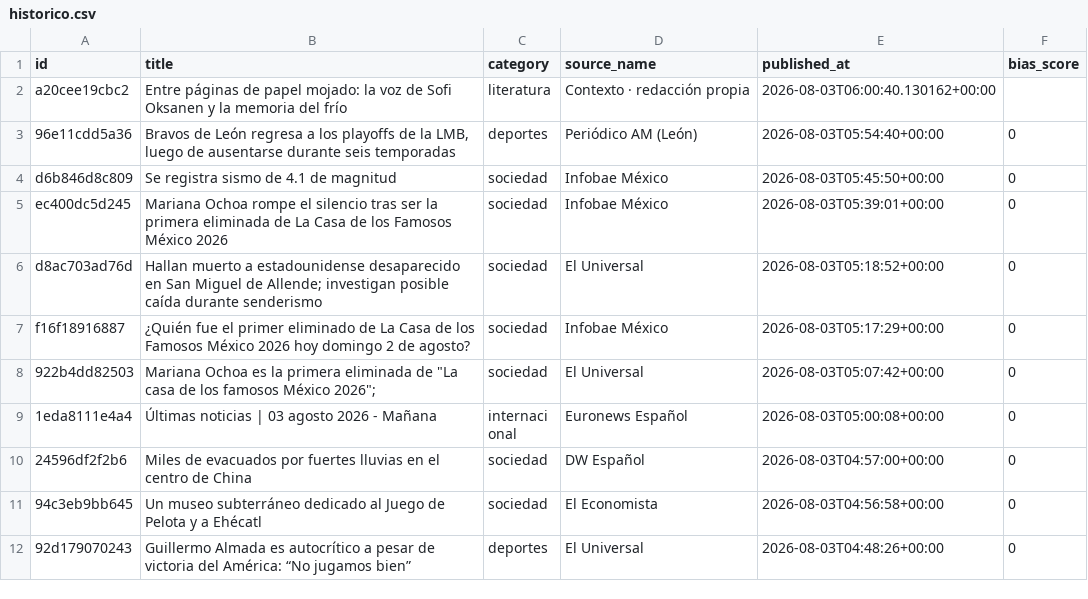
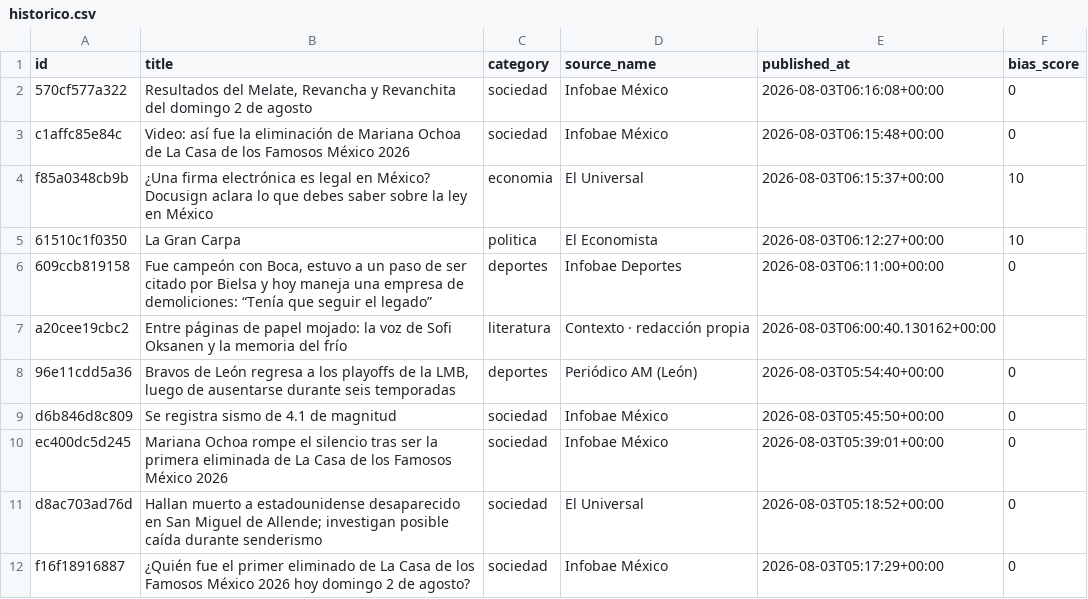
Before and after one commit to Marianomrz/ContextoWeb, a CSV file: historico.csv, drawn as a sheet; only a part is shown; the shorter side is filled out with more unchanged rows; the diff names each change by its address in the sheet, - before the commit and + after, or states it on an @@ line.

```diff
--- a/historico.csv
+++ b/historico.csv
+row 2: 570cf577a322 | Resultados del Melate, Revancha y Revanchita del domingo 2 de agosto | sociedad | Infobae México | 2026-08-03T06:16:08+00:00 | 0
+row 3: c1affc85e84c | Video: así fue la eliminación de Mariana Ochoa de La Casa de los Famosos México 2026 | sociedad | Infobae México | 2026-08-03T06:15:48+00:00 | 0
+row 4: f85a0348cb9b | ¿Una firma electrónica es legal en México? Docusign aclara lo que debes saber sobre la ley en México | economia | El Universal | 2026-08-03T06:15:37+00:00 | 10
+row 5: 61510c1f0350 | La Gran Carpa | politica | El Economista | 2026-08-03T06:12:27+00:00 | 10
+row 6: 609ccb819158 | Fue campeón con Boca, estuvo a un paso de ser citado por Bielsa y hoy maneja una empresa de demoliciones: “Tenía que seguir el legado” | deportes | Infobae Deportes | 2026-08-03T06:11:00+00:00 | 0
```
Also changed, not shown: 16 other files.
